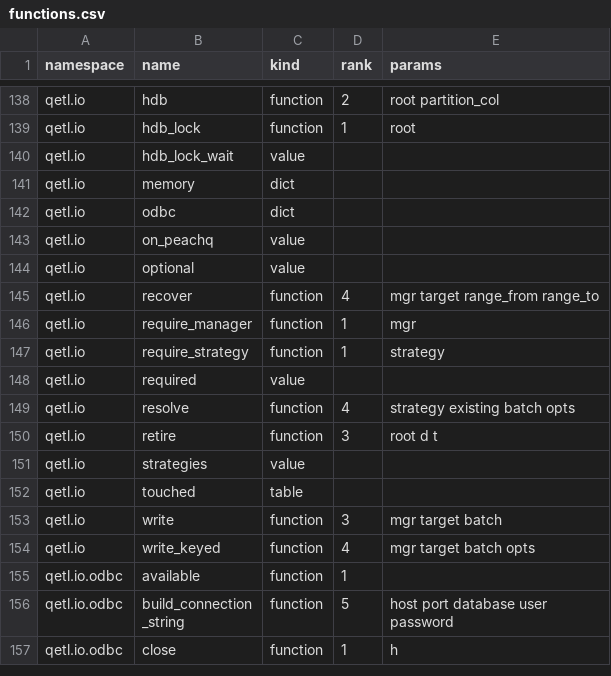
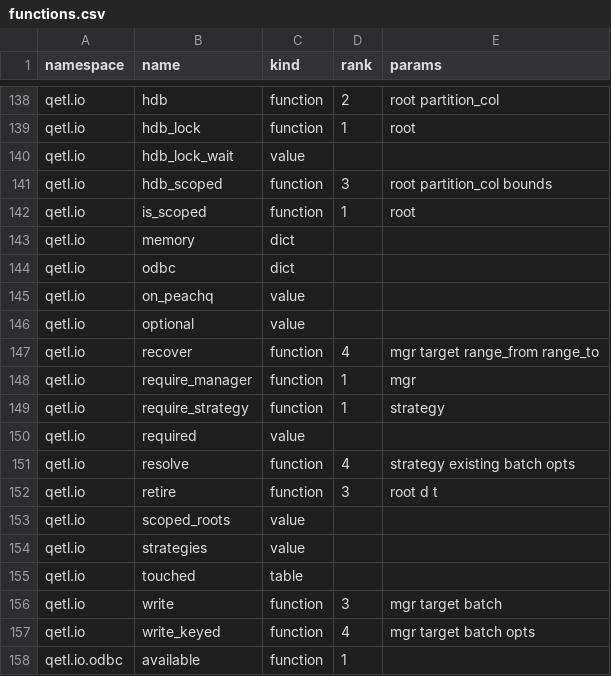
Before and after one commit to kwojdalski/uqf, a CSV file: docs/reference/surfaces/current/functions.csv, drawn as a sheet; only a part is shown, gaps mark what is left out; the shorter side is filled out with more unchanged rows.

```diff
--- a/docs/reference/surfaces/current/functions.csv
+++ b/docs/reference/surfaces/current/functions.csv
@@ -140,2 +140,4 @@ qetl.io,hdb_lock,function,1,root
 qetl.io,hdb_lock_wait,value,,
+qetl.io,hdb_scoped,function,3,root partition_col bounds
+qetl.io,is_scoped,function,1,root
 qetl.io,memory,dict,,
@@ -150,2 +152,3 @@ qetl.io,resolve,function,4,strategy existing batch opts
 qetl.io,retire,function,3,root d t
+qetl.io,scoped_roots,value,,
 qetl.io,strategies,value,,
```
Also changed, not shown: 18 other files.
